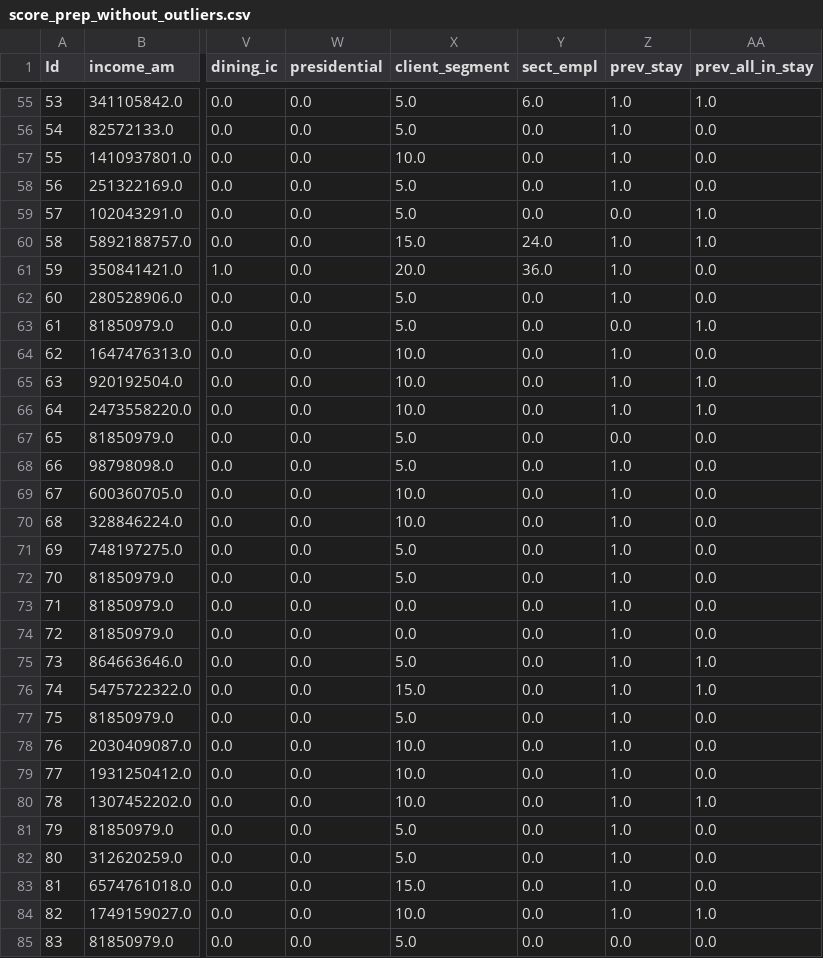
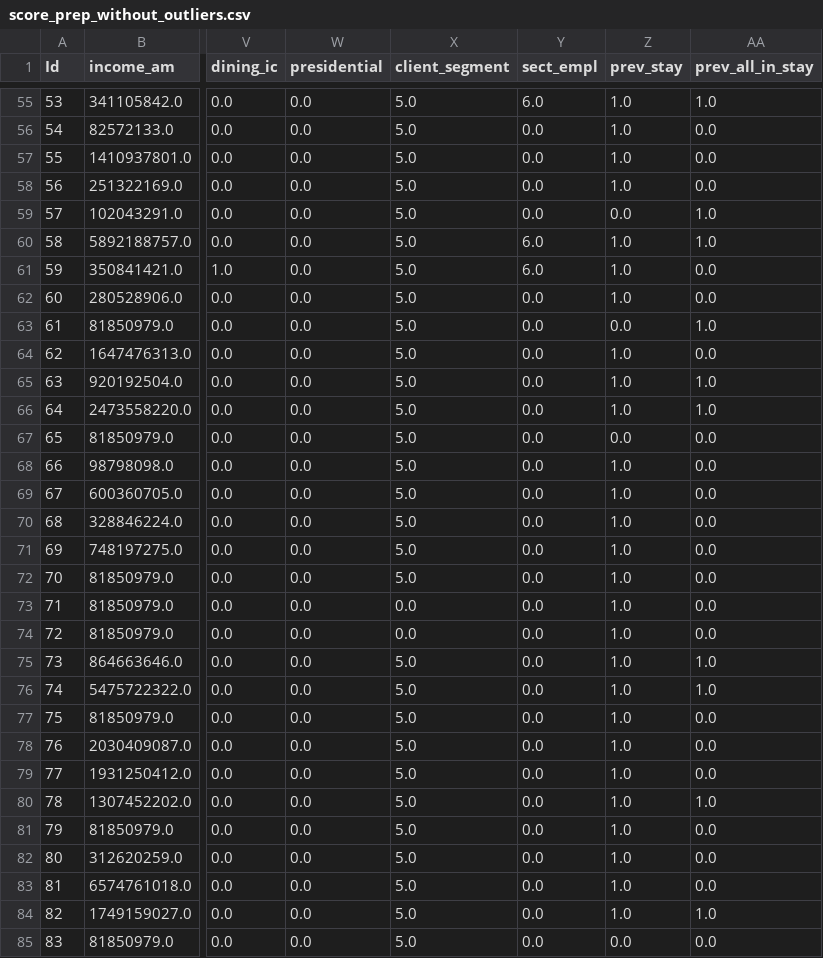
Before and after one commit to Marijkevandesteene/MachineLearning, a CSV file: output/score_prep_without_outliers.csv, drawn as a sheet; only a part is shown, gaps mark what is left out; the diff covers the shown part only; the diff names each change by its address in the sheet, - before the commit and + after, or states it on an @@ line.

```diff
--- a/output/score_prep_without_outliers.csv
+++ b/output/score_prep_without_outliers.csv
-X57 (client_segment): 10.0
+X57 (client_segment): 5.0
-X60 (client_segment): 15.0
+X60 (client_segment): 5.0
-Y60 (sect_empl): 24.0
+Y60 (sect_empl): 6.0
-X61 (client_segment): 20.0
+X61 (client_segment): 5.0
-Y61 (sect_empl): 36.0
+Y61 (sect_empl): 6.0
-X64:X66 (client_segment): 10.0
+X64:X66 (client_segment): 5.0
-X69:X70 (client_segment): 10.0
+X69:X70 (client_segment): 5.0
-X76 (client_segment): 15.0
+X76 (client_segment): 5.0
-X78:X80 (client_segment): 10.0
+X78:X80 (client_segment): 5.0
-X83 (client_segment): 15.0
+X83 (client_segment): 5.0
-X84 (client_segment): 10.0
+X84 (client_segment): 5.0
```
Also changed, not shown: 137 edited cells elsewhere in this file, 5 other files.
